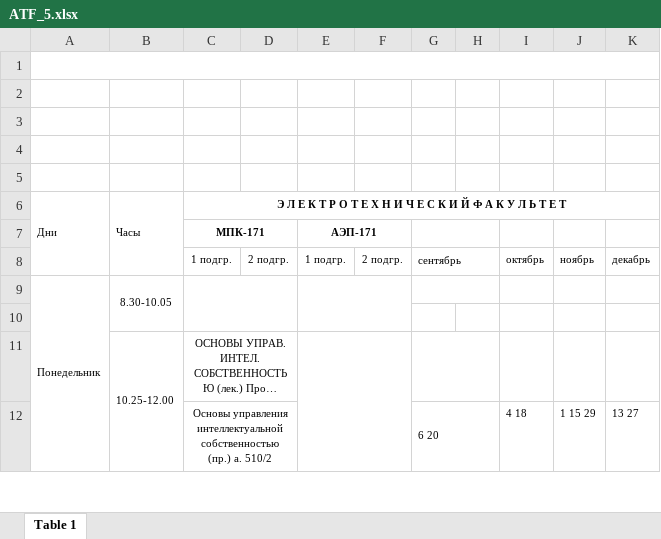
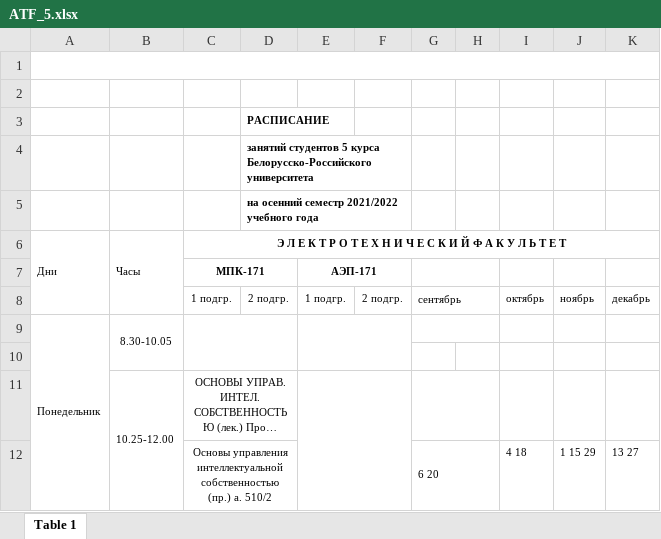
Before and after one commit to EvgenyMasanin/excel-parser-server, an Excel workbook: src/static/ATF_5.xlsx, sheet Table 1, drawn as a sheet; only a part is shown; long unchanged cells end in …; values as stored, in another font and other column widths than the file's, no borders; the diff names each change by its address in the sheet, - before the commit and + after, or states it on an @@ line.

```diff
--- a/src/static/ATF_5.xlsx (sheet Table 1)
+++ b/src/static/ATF_5.xlsx (sheet Table 1)
-D3: (empty)
+D3: РАСПИСАНИЕ
+D3:E3 merged
-D4: (empty)
+D4: занятий студентов 5 курса Белорусско-Российского университета
+D4:F4 merged
-D5: (empty)
+D5: на осенний семестр 2021/2022 учебного года
+D5:F5 merged
```
Also changed, not shown: 1 other file.
